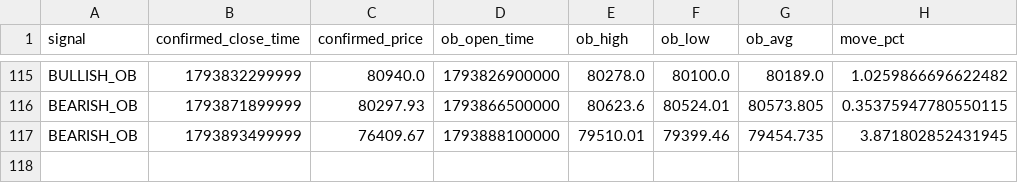
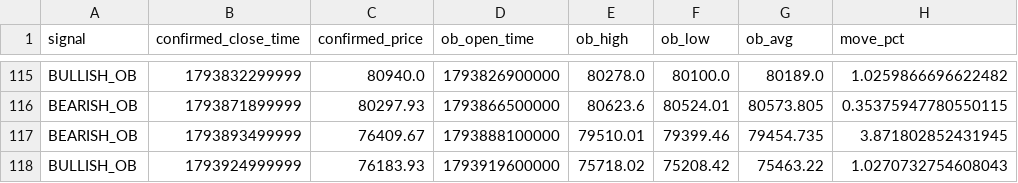
Before and after one commit to rahulrtk74747474-glitch/Scraping_and_testing, a CSV file: data/ob_btcusdt_signals.csv, drawn as a sheet; only a part is shown, gaps mark what is left out.

```diff
--- a/data/ob_btcusdt_signals.csv
+++ b/data/ob_btcusdt_signals.csv
@@ -117 +117,2 @@ BEARISH_OB,1793871899999,80297.93,1793866500000,80623.6,80524.01,80573.805,0.353
 BEARISH_OB,1793893499999,76409.67,1793888100000,79510.01,79399.46,79454.735,3.871802852431945
+BULLISH_OB,1793924999999,76183.93,1793919600000,75718.02,75208.42,75463.22,1.0270732754608043
```
Also changed, not shown: data/ob_btcusdt_orders.csv, data/ob_btcusdt_snapshots.csv, 2 other files.
